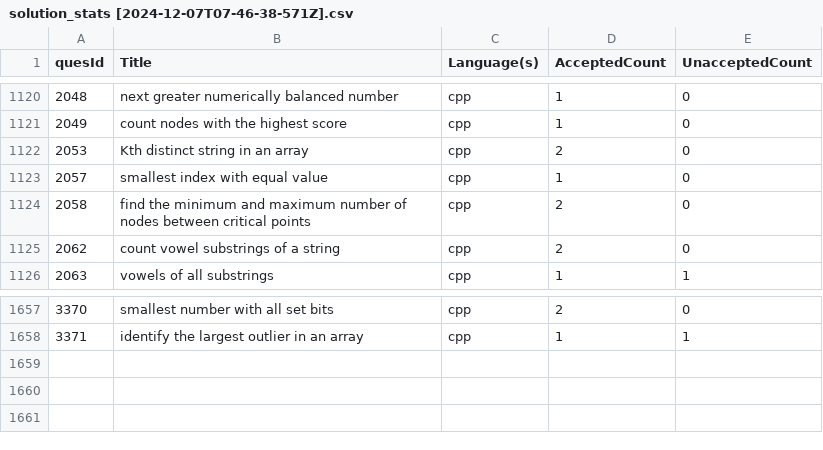
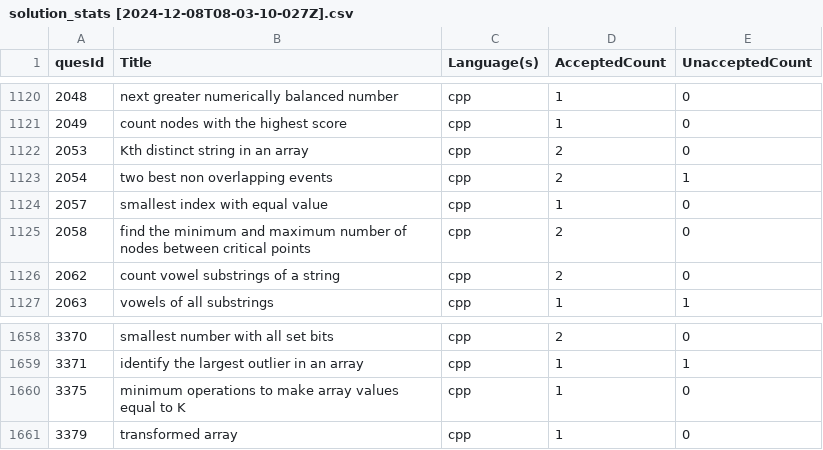
Before and after one commit to shivanshsanoria1/LeetcodeSolutions, a CSV file: stats/generated/solution_stats [2024-12-08T08-03-10-027Z].csv (was stats/generated/solution_stats [2024-12-07T07-46-38-571Z].csv), drawn as a sheet; only a part is shown, gaps mark what is left out.

```diff
--- a/stats/generated/solution_stats [2024-12-07T07-46-38-571Z].csv
+++ b/stats/generated/solution_stats [2024-12-08T08-03-10-027Z].csv
@@ -1122,2 +1122,3 @@ quesId,Title,Language(s),AcceptedCount,UnacceptedCount
 2053,Kth distinct string in an array,cpp,2,0
+2054,two best non overlapping events,cpp,2,1
 2057,smallest index with equal value,cpp,1,0
@@ -1658 +1659,3 @@ quesId,Title,Language(s),AcceptedCount,UnacceptedCount
 3371,identify the largest outlier in an array,cpp,1,1
+3375,minimum operations to make array values equal to K,cpp,1,0
+3379,transformed array,cpp,1,0
```
Also changed, not shown: 6 other files.
